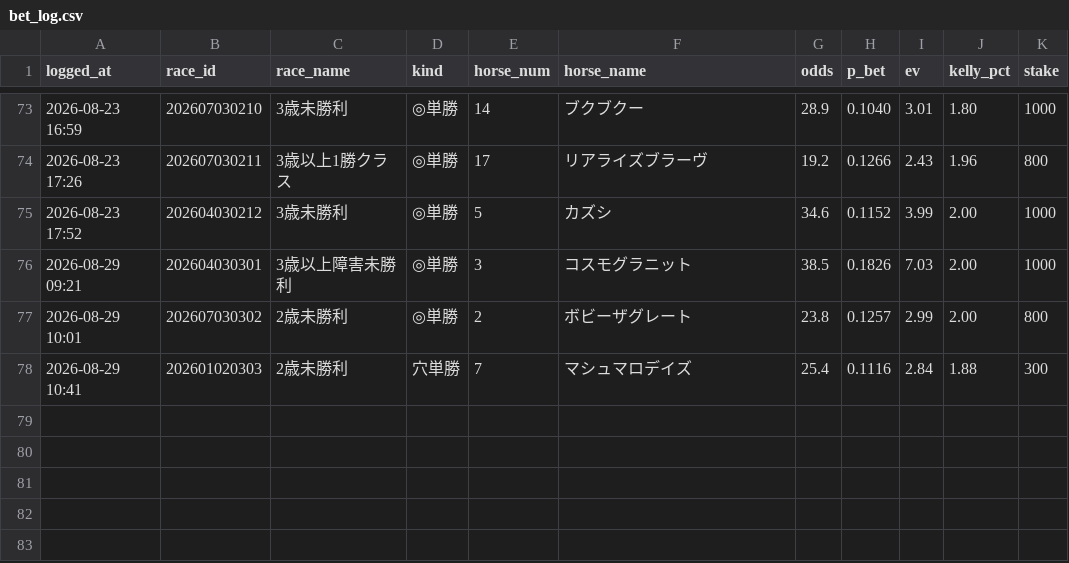
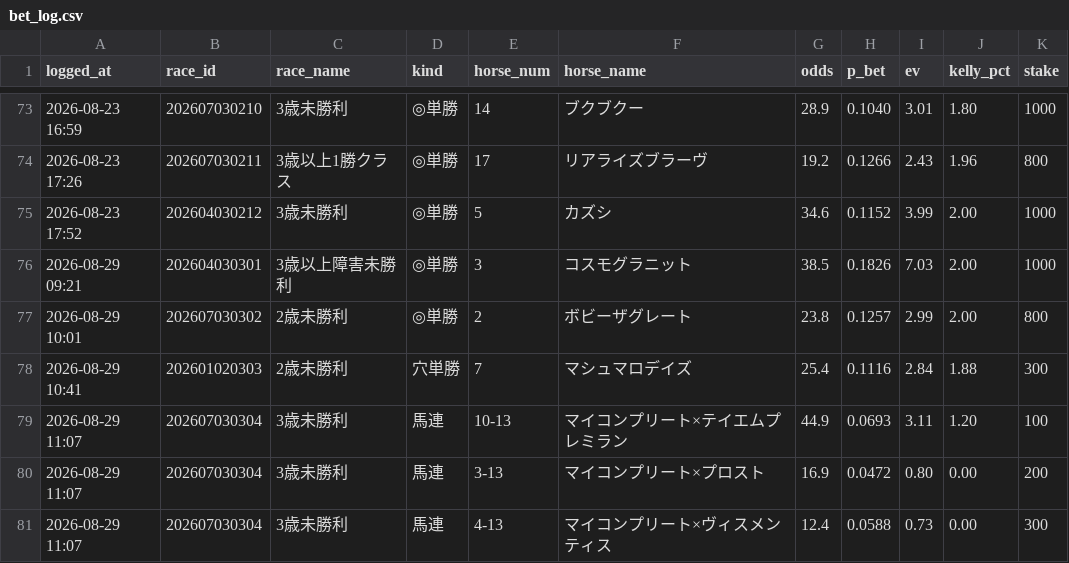
Before and after one commit to sajicosaji/keiba-prediction, a CSV file: data/bet_log.csv, drawn as a sheet; only a part is shown, gaps mark what is left out; the diff names each change by its address in the sheet, - before the commit and + after, or states it on an @@ line.

```diff
--- a/data/bet_log.csv
+++ b/data/bet_log.csv
+row 79: 2026-08-29 11:07 | 202607030304 | 3歳未勝利 | 馬連 | 10-13 | マイコンプリート×テイエムプレミラン | 44.9 | 0.0693 | 3.11 | 1.20 | 100
+row 80: 2026-08-29 11:07 | 202607030304 | 3歳未勝利 | 馬連 | 3-13 | マイコンプリート×プロスト | 16.9 | 0.0472 | 0.80 | 0.00 | 200
+row 81: 2026-08-29 11:07 | 202607030304 | 3歳未勝利 | 馬連 | 4-13 | マイコンプリート×ヴィスメンティス | 12.4 | 0.0588 | 0.73 | 0.00 | 300
```
Also changed, not shown: data/sent_log.csv.
